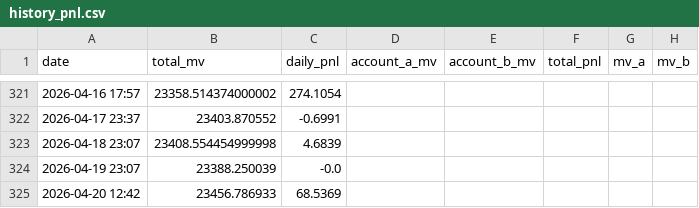
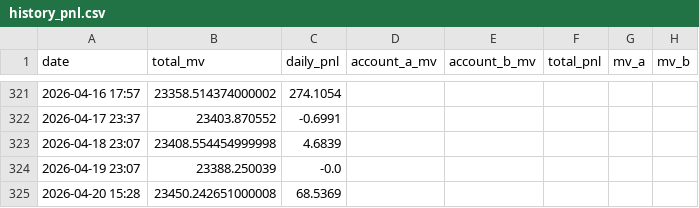
Before and after one commit to leahliu777/my-fund-agent-v2-data, a CSV file: history_pnl.csv, drawn as a sheet; only a part is shown, gaps mark what is left out.

```diff
--- a/history_pnl.csv
+++ b/history_pnl.csv
@@ -324,2 +324,2 @@ date,total_mv,daily_pnl,account_a_mv,account_b_mv,total_pnl,mv_a,mv_b
 2026-04-19 23:07,23388.250039,-0.0,,,,,
-2026-04-20 12:42,23456.786933,68.5369,,,,,
+2026-04-20 15:28,23450.242651000008,68.5369,,,,,
```
Also changed, not shown: 9 other files.
